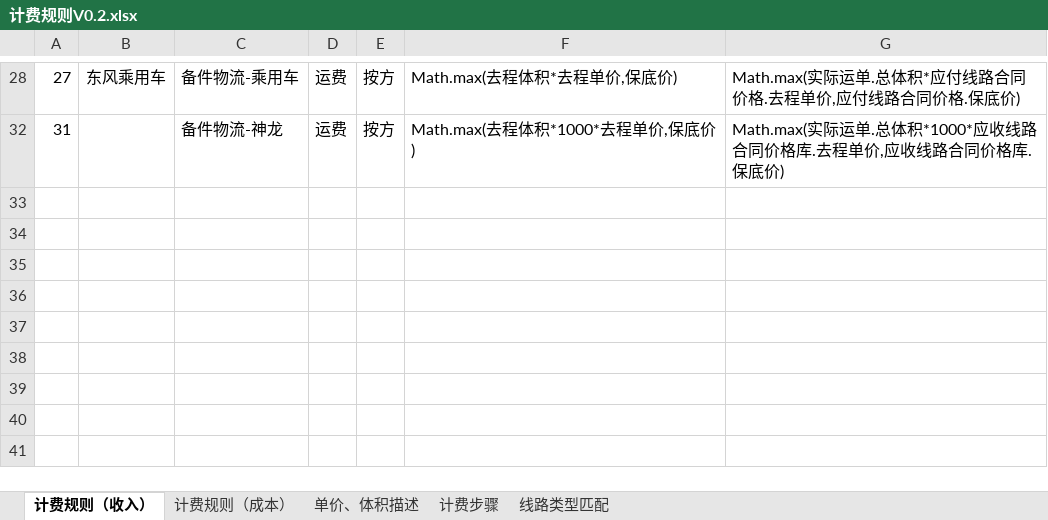
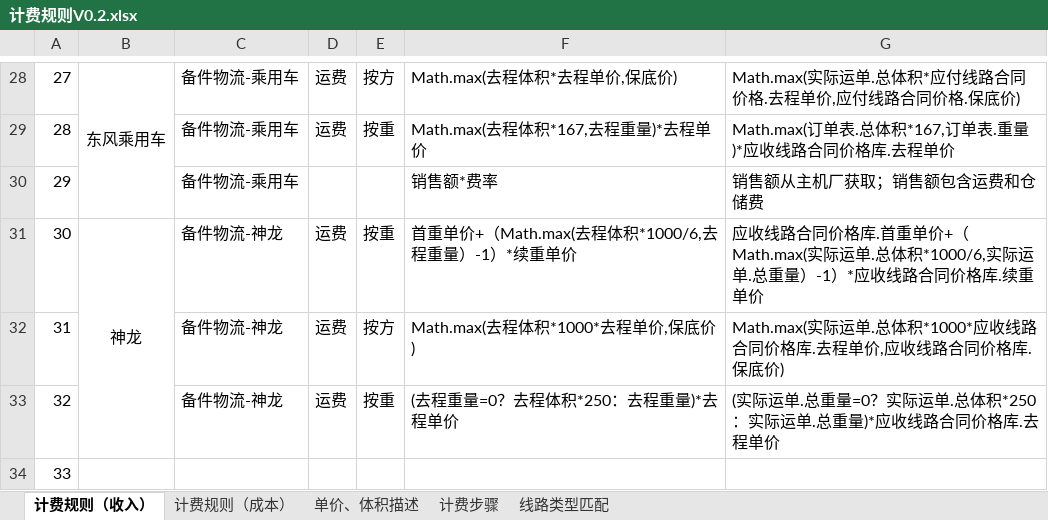
Before and after one commit to yshujun/-, an Excel workbook: 需求文档/计费规则V0.2.xlsx, sheet 计费规则（收入）, drawn as a sheet; only a part is shown, gaps mark what is left out; values as stored, in another font and other column widths than the file's, no borders; conditional formats not drawn; the diff covers the shown part only; the diff names each change by its address in the sheet, - before the commit and + after, or states it on an @@ line.

```diff
--- a/需求文档/计费规则V0.2.xlsx (sheet 计费规则（收入）)
+++ b/需求文档/计费规则V0.2.xlsx (sheet 计费规则（收入）)
+B28:B30 merged
@@ row 29 unhidden: 28 |  | 备件物流-乘用车 | 运费 | 按重 | Math.max(去程体积*167,去程重量)*去程单价 | Math.max(订单表.总体积*167,订单表.重量)*应收线路合同价格库.去程单价 @@
@@ row 30 unhidden: 29 |  | 备件物流-乘用车 |  |  | 销售额*费率 | 销售额从主机厂获取；销售额包含运费和仓储费 @@
@@ row 31 unhidden: 30 | 神龙 | 备件物流-神龙 | 运费 | 按重 | 首重单价+（Math.max(去程体积*1000/6,去程重量）-1）*续重单价 | 应收线路合同价格库.首重单价+（Math.max(实际运单.总体积*1000/6,实际运单.总重量）-1）*应收线路合同价格库.续重单价 @@
@@ row 33 unhidden: 32 |  | 备件物流-神龙 | 运费 | 按重 | (去程重量=0？去程体积*250：去程重量)*去程单价 | (实际运单.总重量=0？实际运单.总体积*250：实际运单.总重量)*应收线路合同价格库.去程单价 @@
@@ row 34 unhidden: 33 @@
```
Also changed, not shown: 20 hidden or unhidden rows and merged cells elsewhere in this sheet, 需求文档/计费单据UI设计V0.2.xlsx, 4 other files.
